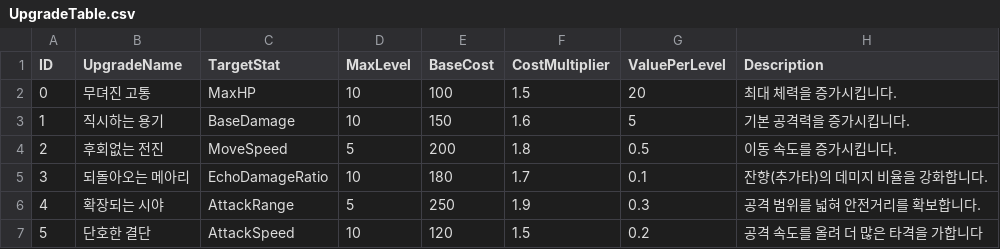
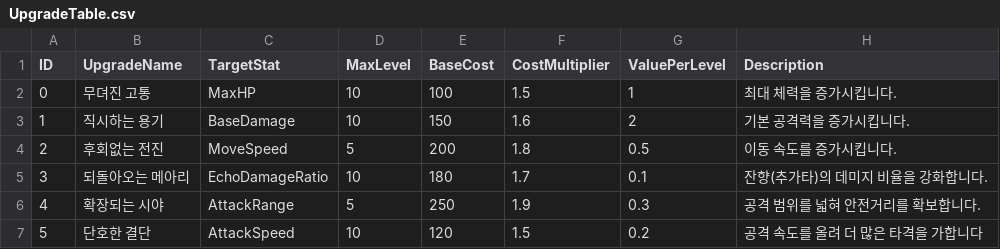
Before and after one commit to meruciiiii/Project_EchoTwin, a CSV file: Assets/Data/UpgradeTable.csv, drawn as a sheet.

```diff
--- a/Assets/Data/UpgradeTable.csv
+++ b/Assets/Data/UpgradeTable.csv
@@ -1,4 +1,4 @@
 ID,UpgradeName,TargetStat,MaxLevel,BaseCost,CostMultiplier,ValuePerLevel,Description
-0,무뎌진 고통,MaxHP,10,100,1.5,20,최대 체력을 증가시킵니다.
-1,직시하는 용기,BaseDamage,10,150,1.6,5,기본 공격력을 증가시킵니다.
+0,무뎌진 고통,MaxHP,10,100,1.5,1,최대 체력을 증가시킵니다.
+1,직시하는 용기,BaseDamage,10,150,1.6,2,기본 공격력을 증가시킵니다.
 2,후회없는 전진,MoveSpeed,5,200,1.8,0.5,이동 속도를 증가시킵니다.
```
Also changed, not shown: 5 other files.
